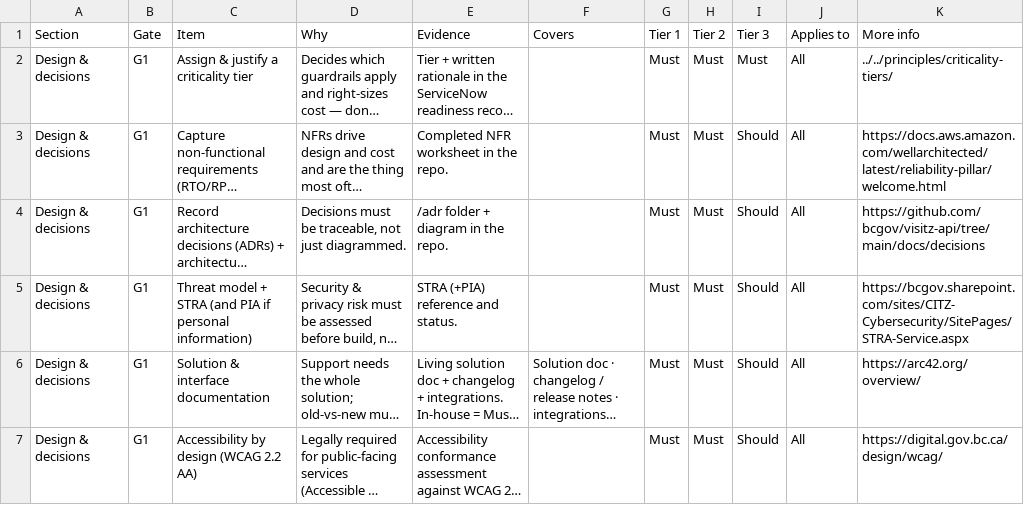
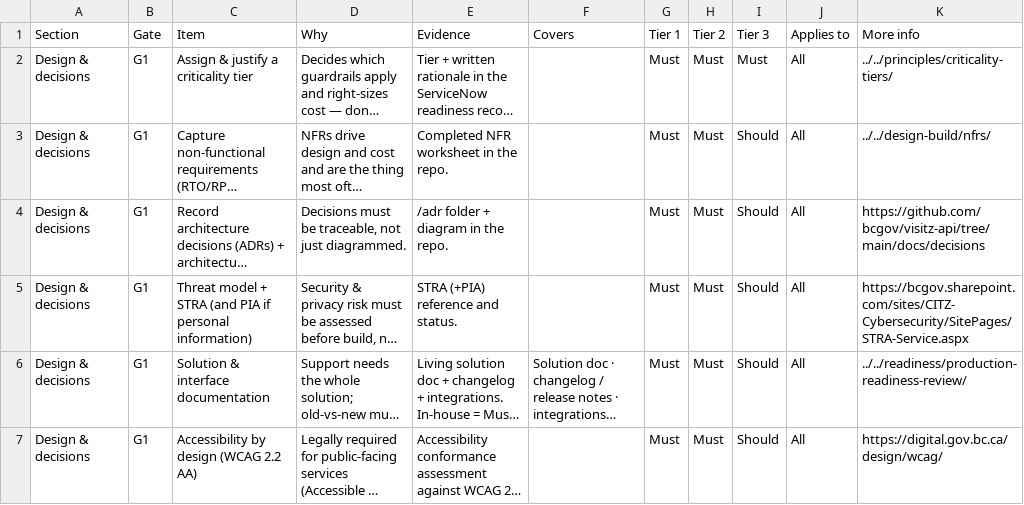
Before and after one commit to bcgov/app-readiness-framework, a CSV file: docs/checklist/checklist-items.csv, drawn as a sheet; only a part is shown; long unchanged cells end in …; the diff covers the shown part only; the diff names each change by its address in the sheet, - before the commit and + after, or states it on an @@ line.

Commit message:
Fix checklist links + wording per review: bcgov ADR restored, non-gov externals reverted to framework content, plain-language funding item

```diff
--- a/docs/checklist/checklist-items.csv
+++ b/docs/checklist/checklist-items.csv
-K3 (More info): https://docs.aws.amazon.com/wellarchitected/latest/reliability-pillar/welcome.html
+K3 (More info): ../../design-build/nfrs/
-K6 (More info): https://arc42.org/overview/
+K6 (More info): ../../readiness/production-readiness-review/
```
Also changed, not shown: 7 edited cells elsewhere in this file.
